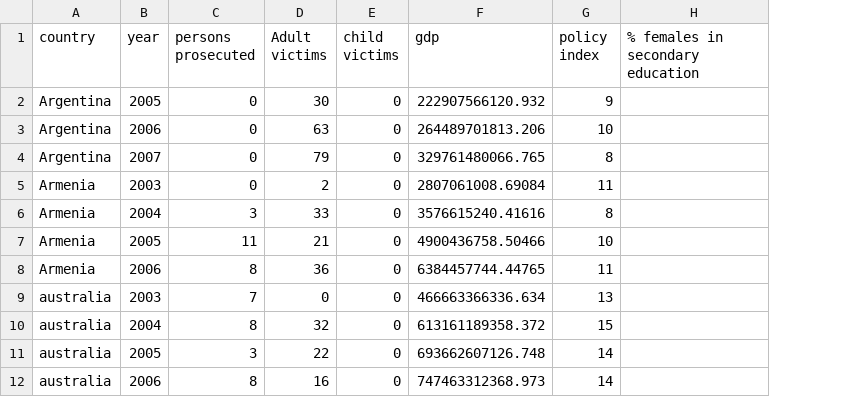
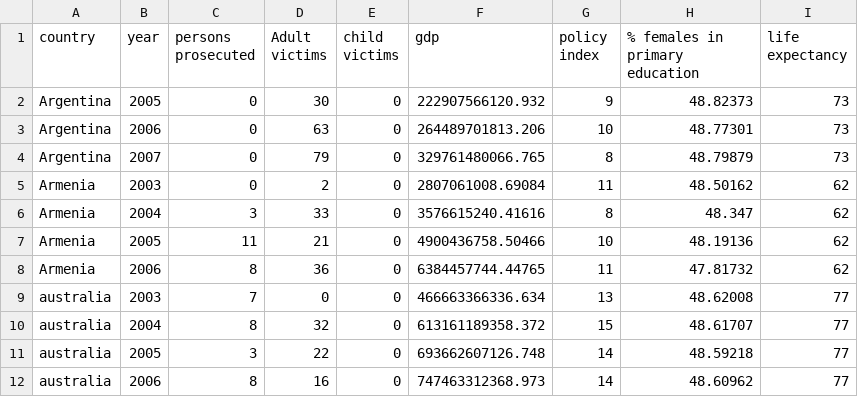
Before and after one commit to EricSchles/MultipleLinearRegression, a CSV file: trafficking_data.csv, drawn as a sheet; only a part is shown; removed rows and columns are numbered as before the commit, all else as after; the diff names each change by its address in the sheet, - before the commit and + after, or states it on an @@ line.

Commit message:
data finished

```diff
--- a/trafficking_data.csv
+++ b/trafficking_data.csv
-column H (% females in secondary education), empty
+column H (% females in primary education), rows 2-12: 48.82373 | 48.77301 | 48.79879 | 48.50162 | 48.347 | 48.19136 | 47.81732 | 48.62008 | 48.61707 | 48.59218 | 48.60962
+column I (life expectancy), rows 2-12: 73 | 73 | 73 | 62 | 62 | 62 | 62 | 77 | 77 | 77 | 77
```
